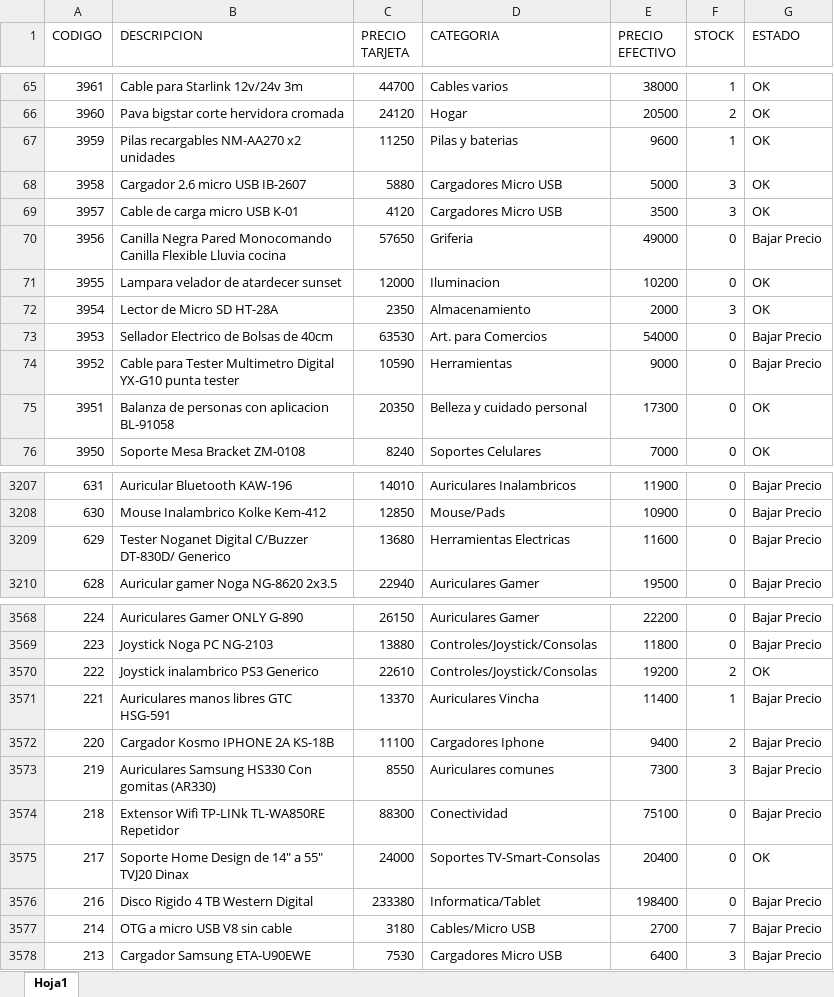
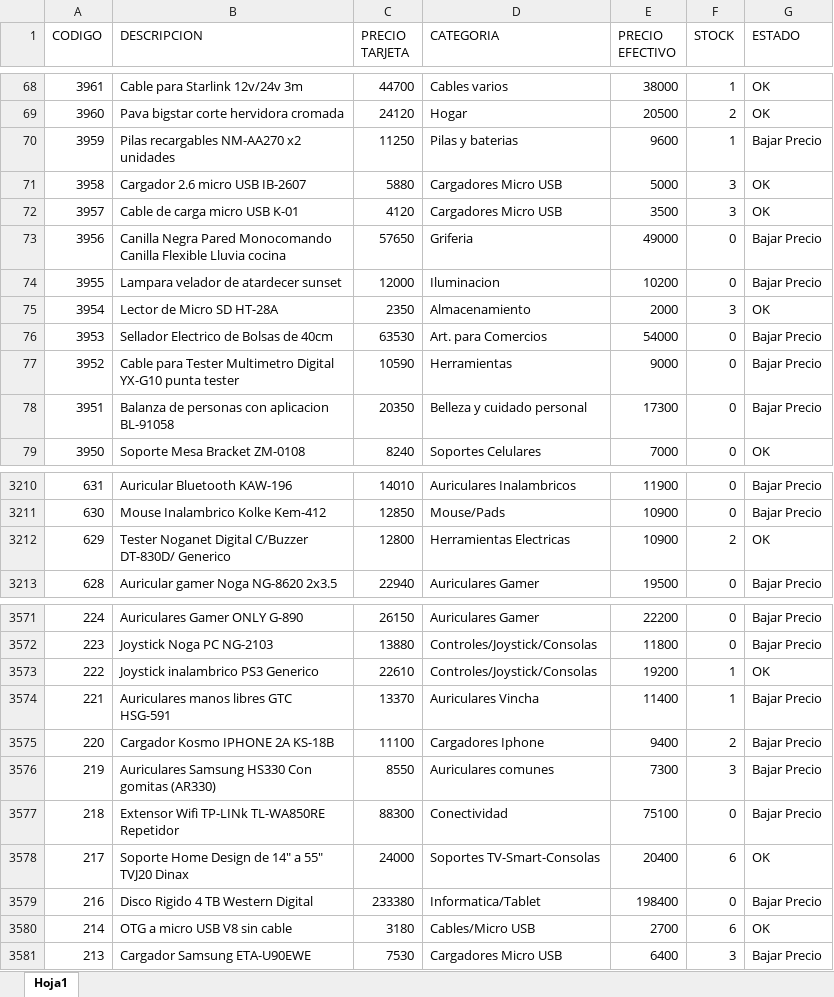
Before and after one commit to Nickbaster/tecnocodys, an Excel workbook: productos.xlsx, sheet Hoja1, drawn as a sheet; only a part is shown, gaps mark what is left out; values as stored, in another font and other column widths than the file's, no borders; addresses are those after the commit; the diff covers the shown part only; the diff names each change by its address in the sheet, - before the commit and + after, or states it on an @@ line.

```diff
--- a/productos.xlsx (sheet Hoja1)
+++ b/productos.xlsx (sheet Hoja1)
-G70 (ESTADO): OK
+G70 (ESTADO): Bajar Precio
-G74 (ESTADO): OK
+G74 (ESTADO): Bajar Precio
-G78 (ESTADO): OK
+G78 (ESTADO): Bajar Precio
-C3212 (PRECIO TARJETA): 13680
+C3212 (PRECIO TARJETA): 12800
-E3212 (PRECIO EFECTIVO): 11600
+E3212 (PRECIO EFECTIVO): 10900
-F3212 (STOCK): 0
+F3212 (STOCK): 2
-G3212 (ESTADO): Bajar Precio
+G3212 (ESTADO): OK
-F3573 (STOCK): 2
+F3573 (STOCK): 1
-F3578 (STOCK): 0
+F3578 (STOCK): 6
-F3580 (STOCK): 7
+F3580 (STOCK): 6
-G3580 (ESTADO): Bajar Precio
+G3580 (ESTADO): OK
```
Also changed, not shown: 3 added rows and 140 edited cells elsewhere in this sheet, 3 other files.
